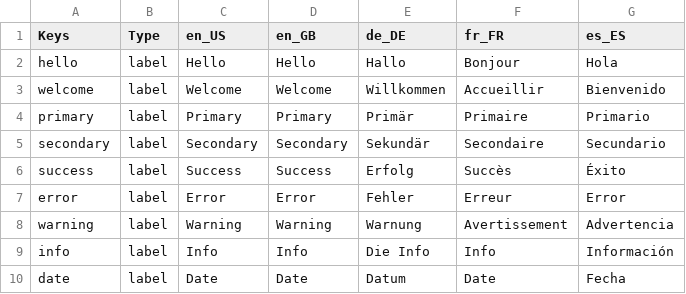
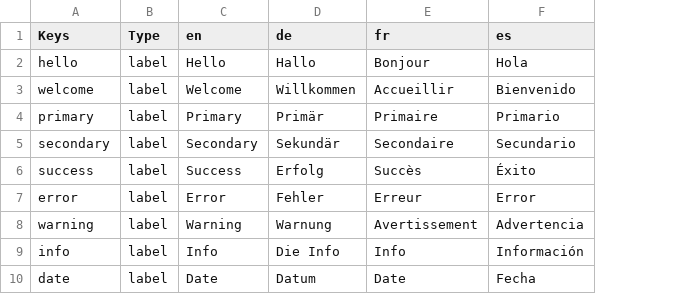
Before and after one commit to Sourav-98/react-mui-styleguide, a CSV file: i18ngen/assets/UW/common.csv, drawn as a sheet; only a part is shown; removed rows and columns are numbered as before the commit, all else as after; the diff names each change by its address in the sheet, - before the commit and + after, or states it on an @@ line.

```diff
--- a/i18ngen/assets/UW/common.csv
+++ b/i18ngen/assets/UW/common.csv
-column D (en_GB), rows 2-10: Hello | Welcome | Primary | Secondary | Success | Error | Warning | Info | Date
-C1: en_US
+C1: en
-D1: de_DE
+D1: de
-E1: fr_FR
+E1: fr
-F1: es_ES
+F1: es
```
Also changed, not shown: i18ngen/assets/UW/errorToast.csv, i18ngen/assets/UW/formik.csv, 56 other files.
